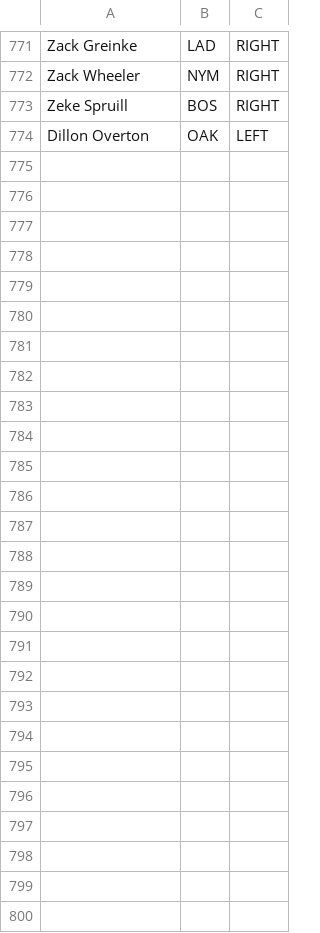
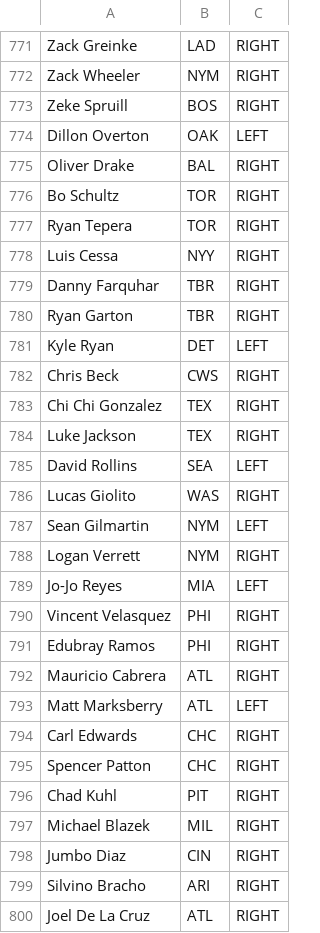
Before and after one commit to BenikaH/fantasysports, a CSV file: data/pitcher_handedness.csv, drawn as a sheet; only a part is shown, gaps mark what is left out; the diff names each change by its address in the sheet, - before the commit and + after, or states it on an @@ line.

```diff
--- a/data/pitcher_handedness.csv
+++ b/data/pitcher_handedness.csv
+row 775: Oliver Drake | BAL | RIGHT
+row 776: Bo Schultz | TOR | RIGHT
+row 777: Ryan Tepera | TOR | RIGHT
+row 778: Luis Cessa | NYY | RIGHT
+row 779: Danny Farquhar | TBR | RIGHT
+row 780: Ryan Garton | TBR | RIGHT
+row 781: Kyle Ryan | DET | LEFT
+row 782: Chris Beck | CWS | RIGHT
+row 783: Chi Chi Gonzalez | TEX | RIGHT
+row 784: Luke Jackson | TEX | RIGHT
+row 785: David Rollins | SEA | LEFT
+row 786: Lucas Giolito | WAS | RIGHT
+row 787: Sean Gilmartin | NYM | LEFT
+row 788: Logan Verrett | NYM | RIGHT
+row 789: Jo-Jo Reyes | MIA | LEFT
+row 790: Vincent Velasquez | PHI | RIGHT
+row 791: Edubray Ramos | PHI | RIGHT
+row 792: Mauricio Cabrera | ATL | RIGHT
+row 793: Matt Marksberry | ATL | LEFT
+row 794: Carl Edwards | CHC | RIGHT
+row 795: Spencer Patton | CHC | RIGHT
+row 796: Chad Kuhl | PIT | RIGHT
+row 797: Michael Blazek | MIL | RIGHT
+row 798: Jumbo Diaz | CIN | RIGHT
+row 799: Silvino Bracho | ARI | RIGHT
+row 800: Joel De La Cruz | ATL | RIGHT
```
Also changed, not shown: data/batter_handedness.csv, 8 other files.
